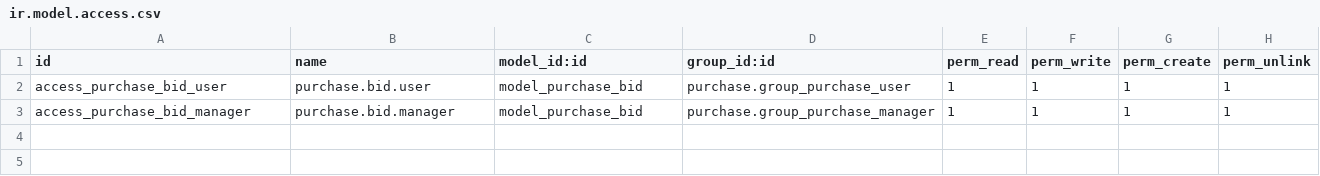
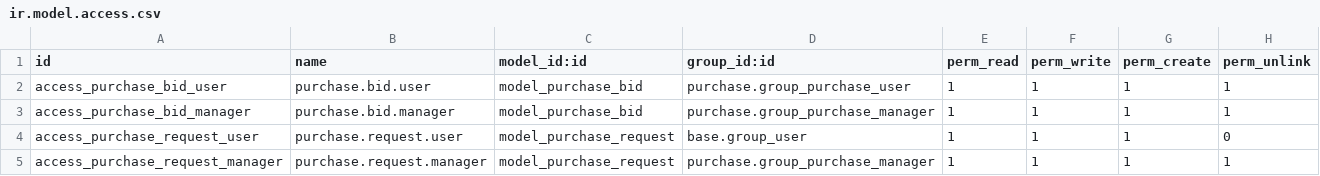
Before and after one commit to Recho1/odoo-purchase-multi-vendor, a CSV file: security/ir.model.access.csv, drawn as a sheet.

Commit message:
Add purchase.request model with approval workflow and Convert to RFQ action (requirement 4). Fix Odoo 19 field name changes (uom_id, product_uom_id) and placeholder vendor handling.

```diff
--- a/security/ir.model.access.csv
+++ b/security/ir.model.access.csv
@@ -3 +3,3 @@ access_purchase_bid_user,purchase.bid.user,model_purchase_bid,purchase.group_pur
 access_purchase_bid_manager,purchase.bid.manager,model_purchase_bid,purchase.group_purchase_manager,1,1,1,1
+access_purchase_request_user,purchase.request.user,model_purchase_request,base.group_user,1,1,1,0
+access_purchase_request_manager,purchase.request.manager,model_purchase_request,purchase.group_purchase_manager,1,1,1,1
```
Also changed, not shown: 5 other files.
